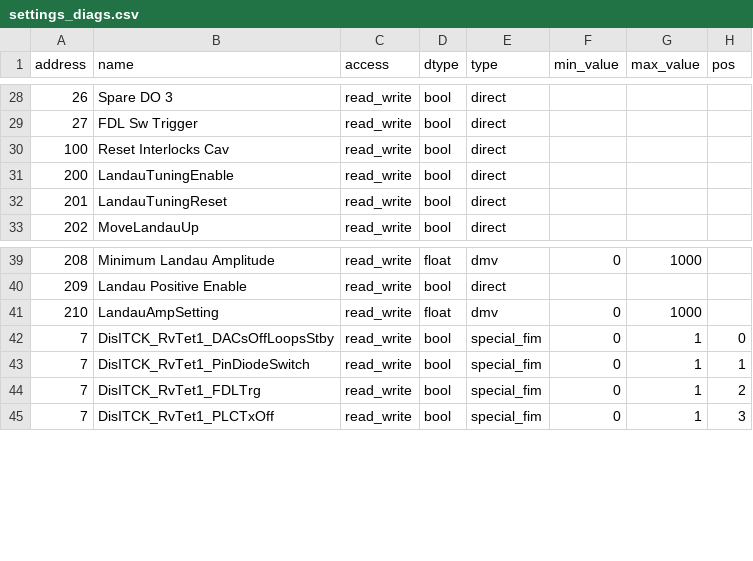
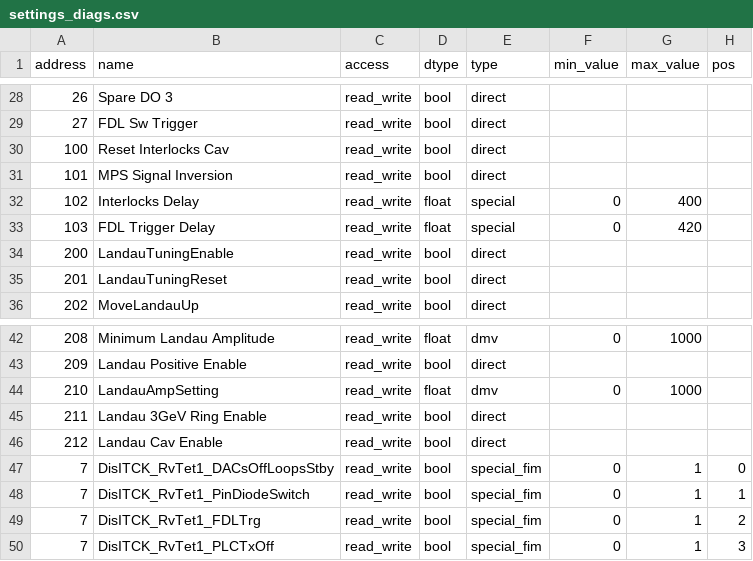
Before and after one commit to amilan/dev-maxiv-pynutaq, a CSV file: tools/codegenerator/CSVs/settings_diags.csv, drawn as a sheet; only a part is shown, gaps mark what is left out; the diff names each change by its address in the sheet, - before the commit and + after, or states it on an @@ line.

Commit message:
Add new Landau attributes
Add new landau attributes to the pynutaq diagnostics device server.

```diff
--- a/tools/codegenerator/CSVs/settings_diags.csv
+++ b/tools/codegenerator/CSVs/settings_diags.csv
+row 31: 101 | MPS Signal Inversion | read_write | bool | direct
+row 32: 102 | Interlocks Delay | read_write | float | special | 0 | 400
+row 33: 103 | FDL Trigger Delay | read_write | float | special | 0 | 420
+row 45: 211 | Landau 3GeV Ring Enable | read_write | bool | direct
+row 46: 212 | Landau Cav Enable | read_write | bool | direct
```
Also changed, not shown: tools/codegenerator/CSVs/diags_diags.csv, 3 other files.
